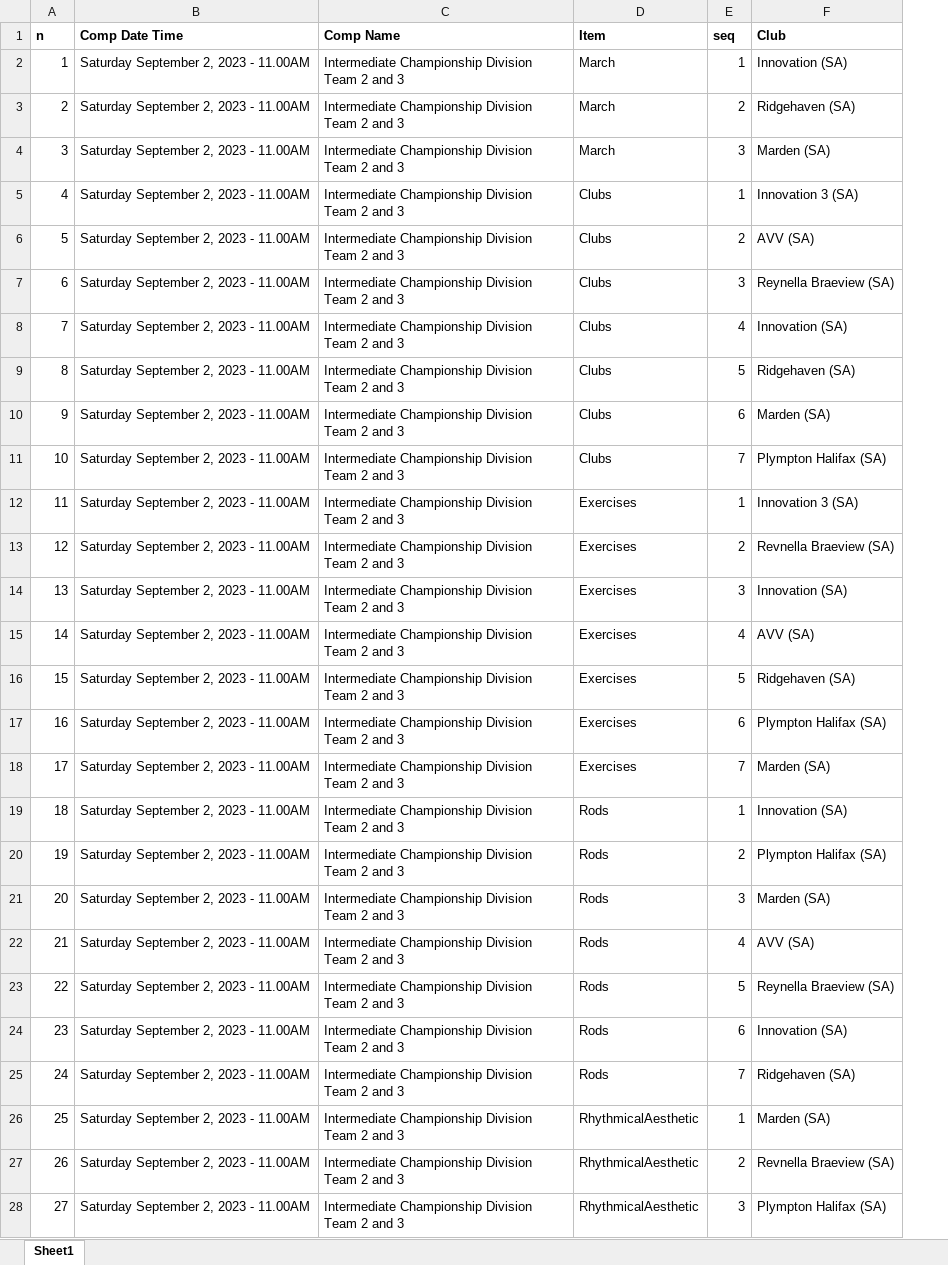
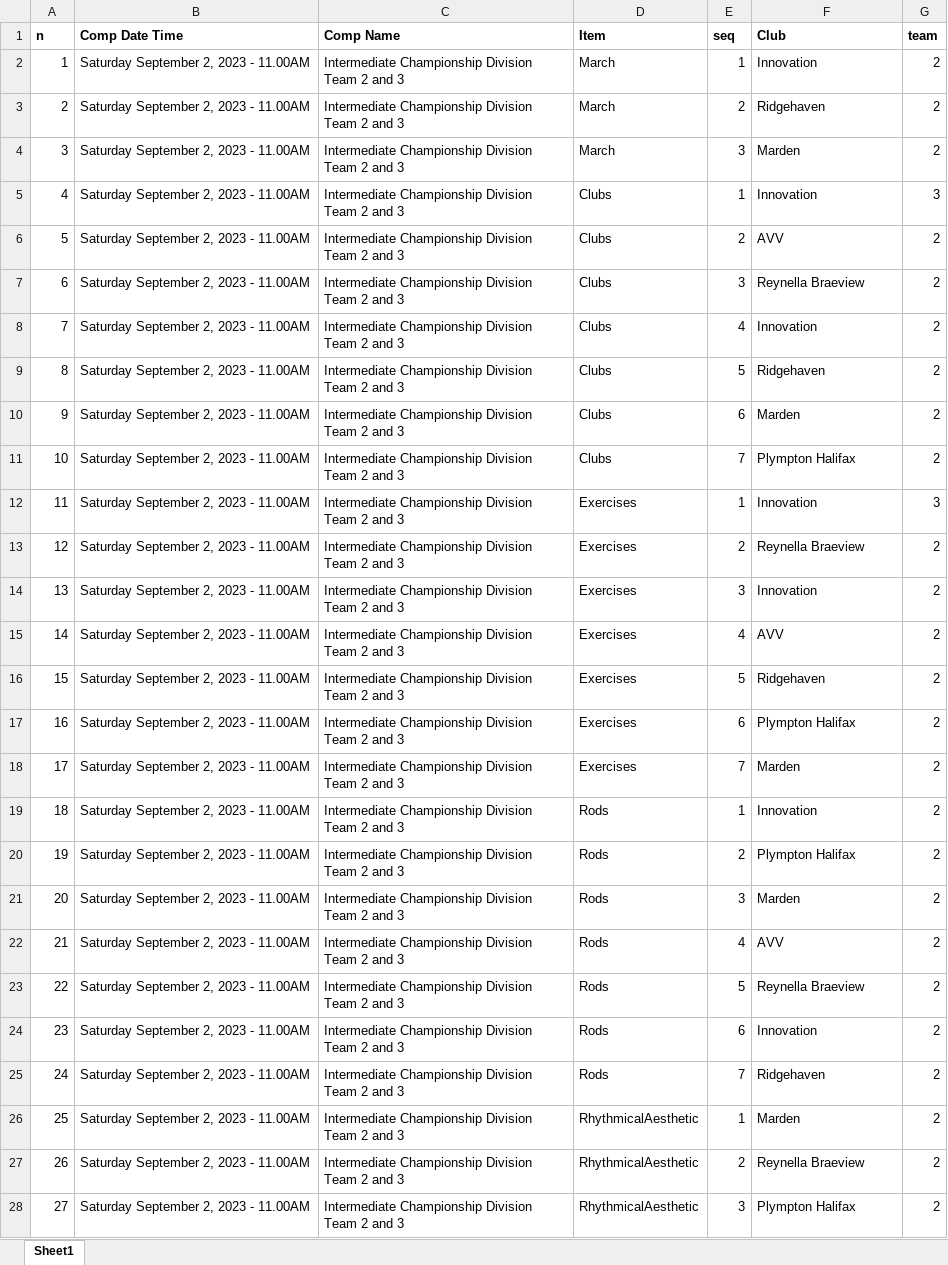
Before and after one commit to BrendanTWhite/caliad2, an Excel workbook: public/fourpages.xlsx, sheet Sheet1, drawn as a sheet; only a part is shown; values as stored, in another font and other column widths than the file's, no borders; the diff covers the shown part only; the diff names each change by its address in the sheet, - before the commit and + after, or states it on an @@ line.

Commit message:
changes

```diff
--- a/public/fourpages.xlsx (sheet Sheet1)
+++ b/public/fourpages.xlsx (sheet Sheet1)
+column G (team), rows 2-28: 2 | 2 | 2 | 3 | 2 | 2 | 2 | 2 | 2 | 2 | 3 | 2 | 2 | 2 | 2 | 2 | 2 | 2 | 2 | 2 | 2 | 2 | 2 | 2 | 2 | 2 | 2
-F2 (Club): Innovation (SA)
+F2 (Club): Innovation
-F3 (Club): Ridgehaven (SA)
+F3 (Club): Ridgehaven
-F4 (Club): Marden (SA)
+F4 (Club): Marden
-F5 (Club): Innovation 3 (SA)
+F5 (Club): Innovation
-F6 (Club): AVV (SA)
+F6 (Club): AVV
-F7 (Club): Reynella Braeview (SA)
+F7 (Club): Reynella Braeview
-F8 (Club): Innovation (SA)
+F8 (Club): Innovation
-F9 (Club): Ridgehaven (SA)
+F9 (Club): Ridgehaven
-F10 (Club): Marden (SA)
+F10 (Club): Marden
-F11 (Club): Plympton Halifax (SA)
+F11 (Club): Plympton Halifax
-F12 (Club): Innovation 3 (SA)
+F12 (Club): Innovation
-F13 (Club): Revnella Braeview (SA)
+F13 (Club): Reynella Braeview
-F14 (Club): Innovation (SA)
+F14 (Club): Innovation
-F15 (Club): AVV (SA)
+F15 (Club): AVV
-F16 (Club): Ridgehaven (SA)
+F16 (Club): Ridgehaven
-F17 (Club): Plympton Halifax (SA)
+F17 (Club): Plympton Halifax
-F18 (Club): Marden (SA)
+F18 (Club): Marden
-F19 (Club): Innovation (SA)
+F19 (Club): Innovation
-F20 (Club): Plympton Halifax (SA)
+F20 (Club): Plympton Halifax
-F21 (Club): Marden (SA)
+F21 (Club): Marden
-F22 (Club): AVV (SA)
+F22 (Club): AVV
-F23 (Club): Reynella Braeview (SA)
+F23 (Club): Reynella Braeview
-F24 (Club): Innovation (SA)
+F24 (Club): Innovation
-F25 (Club): Ridgehaven (SA)
+F25 (Club): Ridgehaven
-F26 (Club): Marden (SA)
+F26 (Club): Marden
-F27 (Club): Revnella Braeview (SA)
+F27 (Club): Reynella Braeview
-F28 (Club): Plympton Halifax (SA)
+F28 (Club): Plympton Halifax
```
Also changed, not shown: 41 edited cells elsewhere in this sheet.
